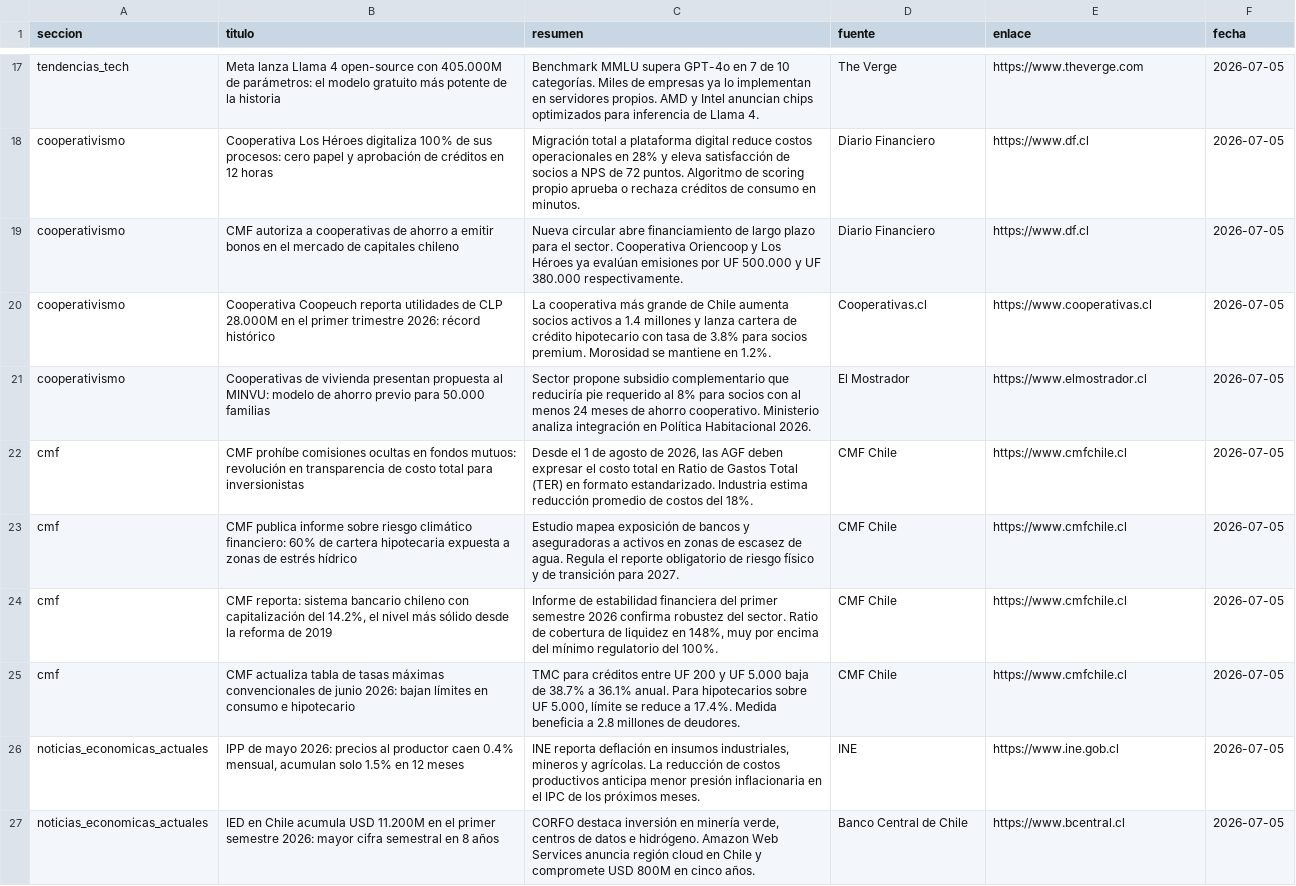
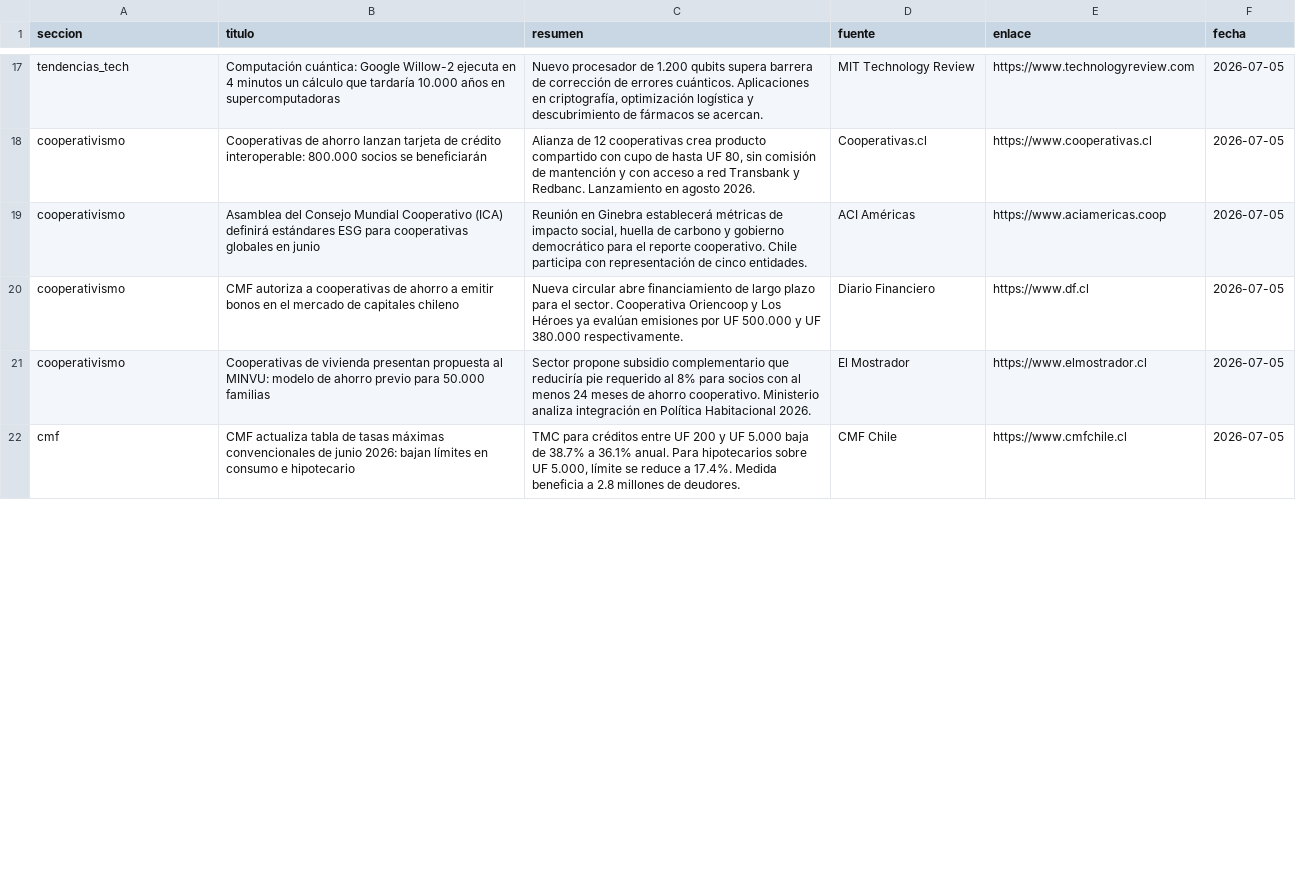
Before and after one commit to erickfranciscohernandez/financiero, a CSV file: noticias_20260705.csv, drawn as a sheet; only a part is shown, gaps mark what is left out; removed rows and columns are numbered as before the commit, all else as after; the diff covers the shown part only; the diff names each change by its address in the sheet, - before the commit and + after, or states it on an @@ line.

```diff
--- a/noticias_20260705.csv
+++ b/noticias_20260705.csv
-B17 (titulo): Meta lanza Llama 4 open-source con 405.000M de parámetros: el modelo gratuito más potente de la historia
+B17 (titulo): Computación cuántica: Google Willow-2 ejecuta en 4 minutos un cálculo que tardaría 10.000 años en supercomputadoras
-C17 (resumen): Benchmark MMLU supera GPT-4o en 7 de 10 categorías. Miles de empresas ya lo implementan en servidores propios. AMD y Intel anuncian chips optimizados para inferencia de Llama 4.
+C17 (resumen): Nuevo procesador de 1.200 qubits supera barrera de corrección de errores cuánticos. Aplicaciones en criptografía, optimización logística y descubrimiento de fármacos se acercan.
-D17 (fuente): The Verge
+D17 (fuente): MIT Technology Review
-E17 (enlace): https://www.theverge.com
+E17 (enlace): https://www.technologyreview.com
-B18 (titulo): Cooperativa Los Héroes digitaliza 100% de sus procesos: cero papel y aprobación de créditos en 12 horas
+B18 (titulo): Cooperativas de ahorro lanzan tarjeta de crédito interoperable: 800.000 socios se beneficiarán
-C18 (resumen): Migración total a plataforma digital reduce costos operacionales en 28% y eleva satisfacción de socios a NPS de 72 puntos. Algoritmo de scoring propio aprueba o rechaza créditos de consumo en minutos.
+C18 (resumen): Alianza de 12 cooperativas crea producto compartido con cupo de hasta UF 80, sin comisión de mantención y con acceso a red Transbank y Redbanc. Lanzamiento en agosto 2026.
-D18 (fuente): Diario Financiero
+D18 (fuente): Cooperativas.cl
-E18 (enlace): https://www.df.cl
+E18 (enlace): https://www.cooperativas.cl
+row 19: cooperativismo | Asamblea del Consejo Mundial Cooperativo (ICA) definirá estándares ESG para cooperativas globales en junio | Reunión en Ginebra establecerá métricas de impacto social, huella de carbono y gobierno democrático para el reporte cooperativo. Chile participa con representación de cinco entidades. | ACI Américas | https://www.aciamericas.coop | 2026-07-05
-row 20: cooperativismo | Cooperativa Coopeuch reporta utilidades de CLP 28.000M en el primer trimestre 2026: récord histórico | La cooperativa más grande de Chile aumenta socios activos a 1.4 millones y lanza cartera de crédito hipotecario con tasa de 3.8% para socios premium. Morosidad se mantiene en 1.2%. | Cooperativas.cl | https://www.cooperativas.cl | 2026-07-05
-row 22: cmf | CMF prohíbe comisiones ocultas en fondos mutuos: revolución en transparencia de costo total para inversionistas | Desde el 1 de agosto de 2026, las AGF deben expresar el costo total en Ratio de Gastos Total (TER) en formato estandarizado. Industria estima reducción promedio de costos del 18%. | CMF Chile | https://www.cmfchile.cl | 2026-07-05
-row 23: cmf | CMF publica informe sobre riesgo climático financiero: 60% de cartera hipotecaria expuesta a zonas de estrés hídrico | Estudio mapea exposición de bancos y aseguradoras a activos en zonas de escasez de agua. Regula el reporte obligatorio de riesgo físico y de transición para 2027. | CMF Chile | https://www.cmfchile.cl | 2026-07-05
-row 24: cmf | CMF reporta: sistema bancario chileno con capitalización del 14.2%, el nivel más sólido desde la reforma de 2019 | Informe de estabilidad financiera del primer semestre 2026 confirma robustez del sector. Ratio de cobertura de liquidez en 148%, muy por encima del mínimo regulatorio del 100%. | CMF Chile | https://www.cmfchile.cl | 2026-07-05
-row 26: noticias_economicas_actuales | IPP de mayo 2026: precios al productor caen 0.4% mensual, acumulan solo 1.5% en 12 meses | INE reporta deflación en insumos industriales, mineros y agrícolas. La reducción de costos productivos anticipa menor presión inflacionaria en el IPC de los próximos meses. | INE | https://www.ine.gob.cl | 2026-07-05
-row 27: noticias_economicas_actuales | IED en Chile acumula USD 11.200M en el primer semestre 2026: mayor cifra semestral en 8 años | CORFO destaca inversión en minería verde, centros de datos e hidrógeno. Amazon Web Services anuncia región cloud en Chile y compromete USD 800M en cinco años. | Banco Central de Chile | https://www.bcentral.cl | 2026-07-05
```
Also changed, not shown: 9 added rows, 4 removed rows and 30 edited cells elsewhere in this file, 8 other files.
